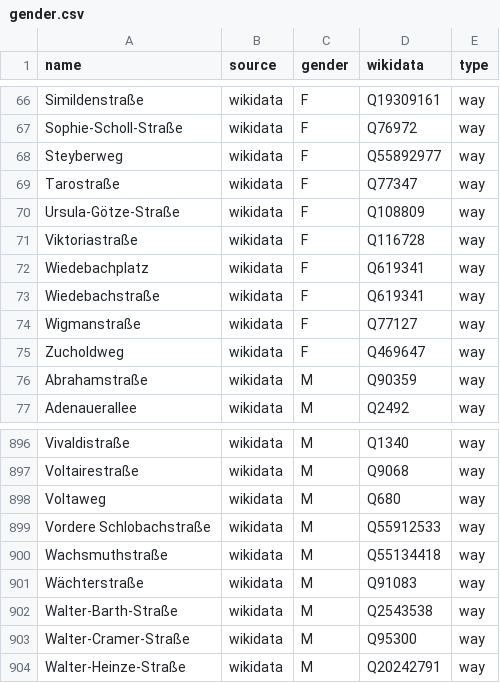
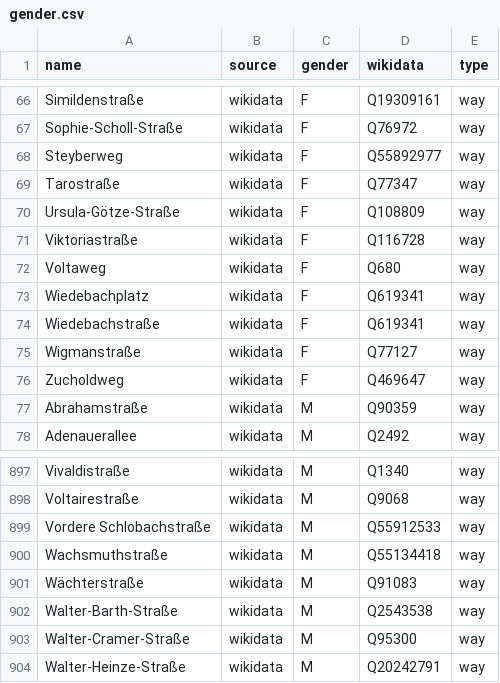
Before and after one commit to EqualStreetNames/equalstreetnames-leipzig, a CSV file: data/gender.csv, drawn as a sheet; only a part is shown, gaps mark what is left out.

```diff
--- a/data/gender.csv
+++ b/data/gender.csv
@@ -71,2 +71,3 @@ Ursula-Götze-Straße,wikidata,F,Q108809,way
 Viktoriastraße,wikidata,F,Q116728,way
+Voltaweg,wikidata,F,Q680,way
 Wiedebachplatz,wikidata,F,Q619341,way
@@ -897,3 +898,2 @@ Vivaldistraße,wikidata,M,Q1340,way
 Voltairestraße,wikidata,M,Q9068,way
-Voltaweg,wikidata,M,Q680,way
 "Vordere Schlobachstraße",wikidata,M,Q55912533,way
```
Also changed, not shown: 3 other files.
